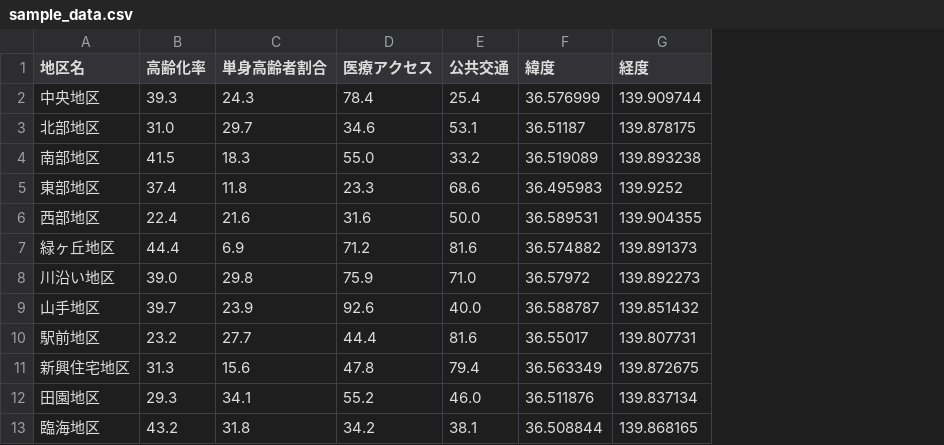
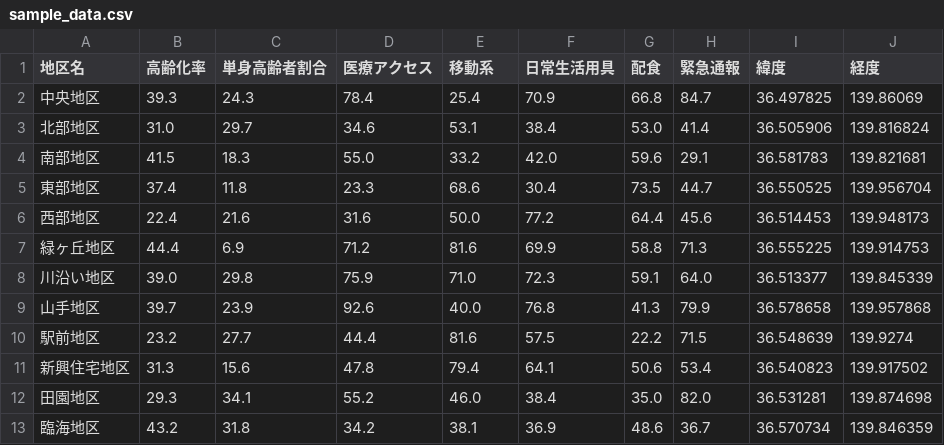
Before and after one commit to kensandayo/mimamori-dashboard, a CSV file: data/sample_data.csv, drawn as a sheet; addresses are those after the commit; the diff names each change by its address in the sheet, - before the commit and + after, or states it on an @@ line.

```diff
--- a/data/sample_data.csv
+++ b/data/sample_data.csv
+column F (日常生活用具), rows 2-13: 70.9 | 38.4 | 42.0 | 30.4 | 77.2 | 69.9 | 72.3 | 76.8 | 57.5 | 64.1 | 38.4 | 36.9
+column G (配食), rows 2-13: 66.8 | 53.0 | 59.6 | 73.5 | 64.4 | 58.8 | 59.1 | 41.3 | 22.2 | 50.6 | 35.0 | 48.6
+column H (緊急通報), rows 2-13: 84.7 | 41.4 | 29.1 | 44.7 | 45.6 | 71.3 | 64.0 | 79.9 | 71.5 | 53.4 | 82.0 | 36.7
-E1: 公共交通
+E1: 移動系
-I2 (緯度): 36.576999
+I2 (緯度): 36.497825
-J2 (経度): 139.909744
+J2 (経度): 139.86069
-I3 (緯度): 36.51187
+I3 (緯度): 36.505906
-J3 (経度): 139.878175
+J3 (経度): 139.816824
-I4 (緯度): 36.519089
+I4 (緯度): 36.581783
-J4 (経度): 139.893238
+J4 (経度): 139.821681
-I5 (緯度): 36.495983
+I5 (緯度): 36.550525
-J5 (経度): 139.9252
+J5 (経度): 139.956704
-I6 (緯度): 36.589531
+I6 (緯度): 36.514453
-J6 (経度): 139.904355
+J6 (経度): 139.948173
-I7 (緯度): 36.574882
+I7 (緯度): 36.555225
-J7 (経度): 139.891373
+J7 (経度): 139.914753
-I8 (緯度): 36.57972
+I8 (緯度): 36.513377
-J8 (経度): 139.892273
+J8 (経度): 139.845339
-I9 (緯度): 36.588787
+I9 (緯度): 36.578658
-J9 (経度): 139.851432
+J9 (経度): 139.957868
-I10 (緯度): 36.55017
+I10 (緯度): 36.548639
-J10 (経度): 139.807731
+J10 (経度): 139.9274
-I11 (緯度): 36.563349
+I11 (緯度): 36.540823
-J11 (経度): 139.872675
+J11 (経度): 139.917502
-I12 (緯度): 36.511876
+I12 (緯度): 36.531281
-J12 (経度): 139.837134
+J12 (経度): 139.874698
-I13 (緯度): 36.508844
+I13 (緯度): 36.570734
-J13 (経度): 139.868165
+J13 (経度): 139.846359
```
Also changed, not shown: 35 other files.
